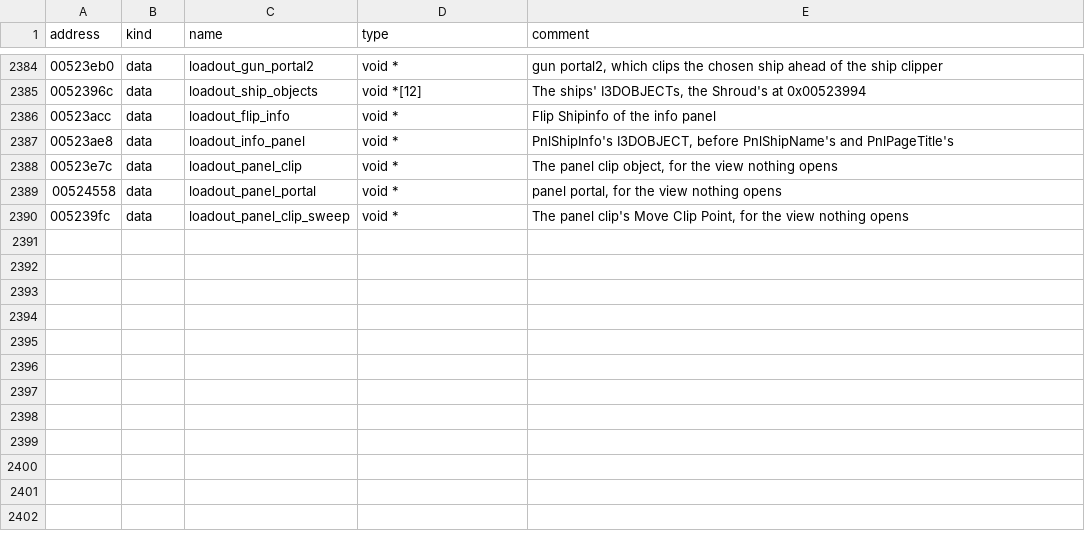
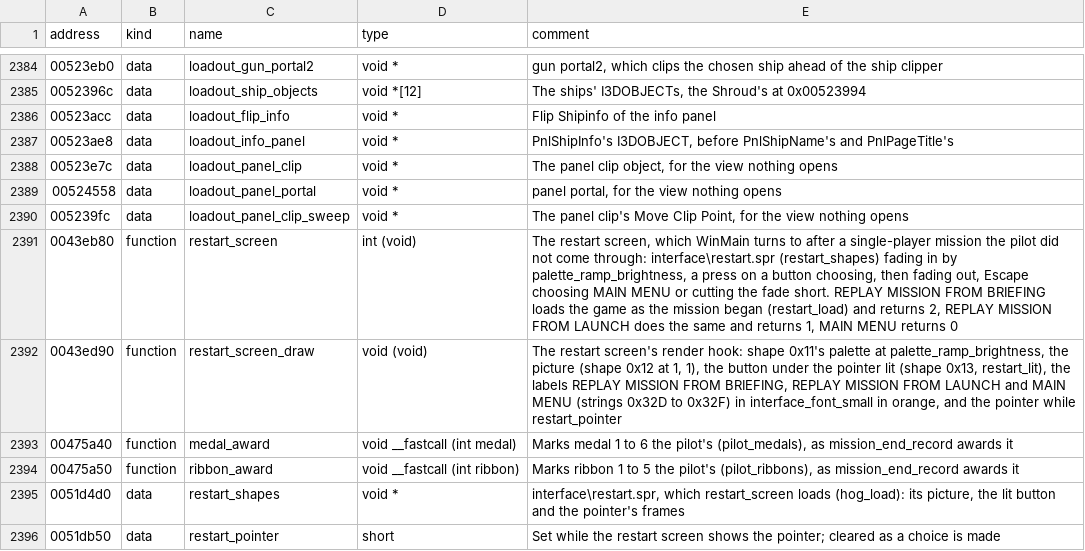
Before and after one commit to LordBlacksun/openreliant, a TSV file: ghidra/names/LANCER.EXE.tsv, drawn as a sheet; only a part is shown, gaps mark what is left out; the diff covers the shown part only; the diff names each change by its address in the sheet, - before the commit and + after, or states it on an @@ line.

Commit message:
feat: the campaign goes on after a mission, and a lost one turns to the restart screen (#458)
A campaign's mission ended in the main menu, so the campaign could not be played past its first
mission. WinMain records a won mission's end (mission_end_record) and takes the pilot through the
rooms to the next mission's briefing, with the game's variables as the mission left them.

A mission the pilot does not come through plays how it ended and turns to the restart screen,
which replays it from its briefing or its launch; a total failure, or a third pickup by a nanny
ship, ends the pilot's career. INSTANT ACTION no longer records its mission, as the game never
does.

Left: the ITAC's debriefing (#419), the story's end (#416), and the pilot's records and saves
(#74).

Closes #440

```diff
--- a/ghidra/names/LANCER.EXE.tsv
+++ b/ghidra/names/LANCER.EXE.tsv
+row 2391: 0043eb80 | function | restart_screen | int (void) | The restart screen, which WinMain turns to after a single-player mission the pilot did not come through: interface\restart.spr (restart_shapes) fading in by palette_ramp_brightness, a press on a button choosing, then fading out, Escape choosing MAIN MENU or cutting the fade short. REPLAY MISSION FROM BRIEFING loads the game as the mission began (restart_load) and returns 2, REPLAY MISSION FROM LAUNCH does the same and returns 1, MAIN MENU returns 0
+row 2392: 0043ed90 | function | restart_screen_draw | void (void) | The restart screen's render hook: shape 0x11's palette at palette_ramp_brightness, the picture (shape 0x12 at 1, 1), the button under the pointer lit (shape 0x13, restart_lit), the labels REPLAY MISSION FROM BRIEFING, REPLAY MISSION FROM LAUNCH and MAIN MENU (strings 0x32D to 0x32F) in interface_font_small in orange, and the pointer while restart_pointer
+row 2393: 00475a40 | function | medal_award | void __fastcall (int medal) | Marks medal 1 to 6 the pilot's (pilot_medals), as mission_end_record awards it
+row 2394: 00475a50 | function | ribbon_award | void __fastcall (int ribbon) | Marks ribbon 1 to 5 the pilot's (pilot_ribbons), as mission_end_record awards it
+row 2395: 0051d4d0 | data | restart_shapes | void * | interface\restart.spr, which restart_screen loads (hog_load): its picture, the lit button and the pointer's frames
+row 2396: 0051db50 | data | restart_pointer | short | Set while the restart screen shows the pointer; cleared as a choice is made
```
Also changed, not shown: 6 added rows and 1 edited cell elsewhere in this file, 18 other files.
